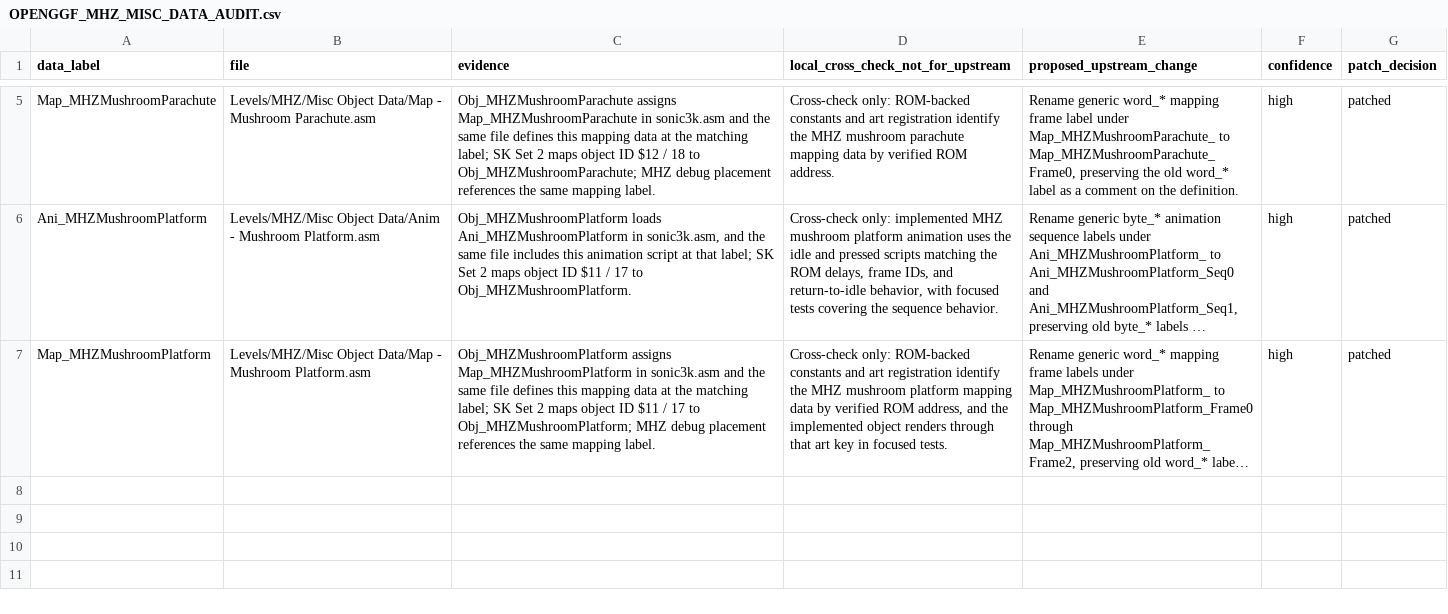
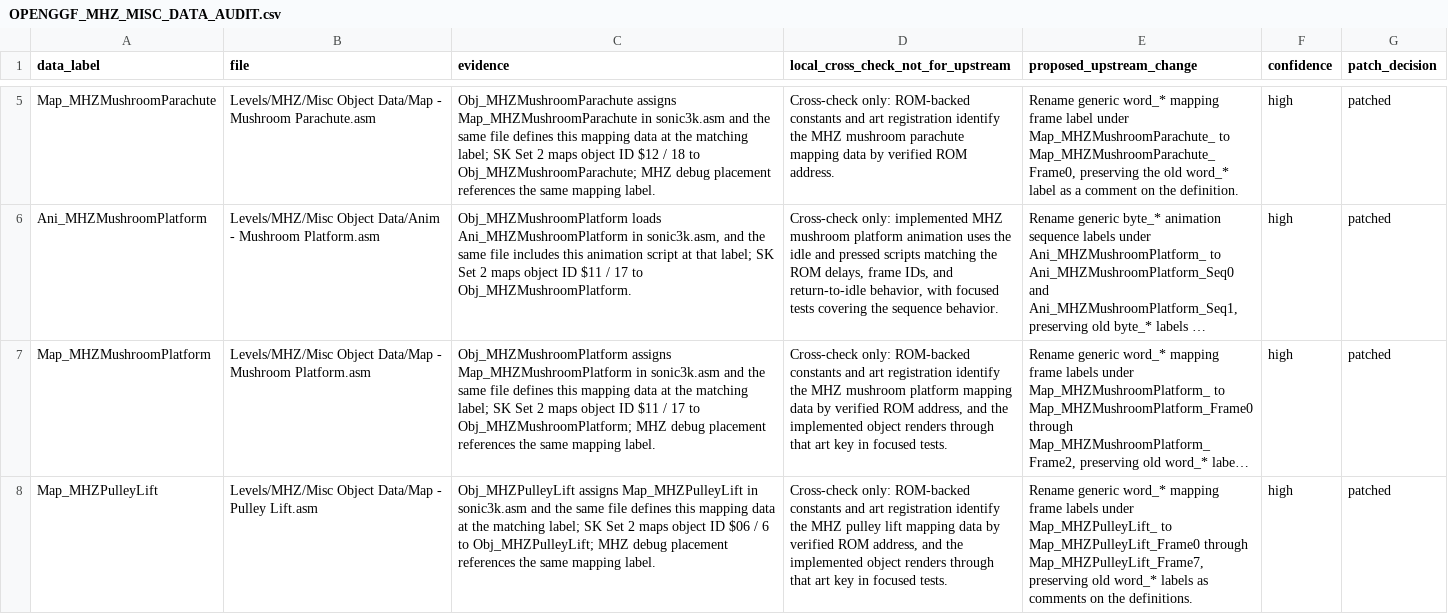
Before and after one commit to raiscan/skdisasm, a CSV file: OPENGGF_MHZ_MISC_DATA_AUDIT.csv, drawn as a sheet; only a part is shown, gaps mark what is left out; long unchanged cells end in …; the diff names each change by its address in the sheet, - before the commit and + after, or states it on an @@ line.

Commit message:
docs: label MHZ pulley lift map frames

```diff
--- a/OPENGGF_MHZ_MISC_DATA_AUDIT.csv
+++ b/OPENGGF_MHZ_MISC_DATA_AUDIT.csv
+row 8: Map_MHZPulleyLift | Levels/MHZ/Misc Object Data/Map - Pulley Lift.asm | Obj_MHZPulleyLift assigns Map_MHZPulleyLift in sonic3k.asm and the same file defines this mapping data at the matching label; SK Set 2 maps object ID $06 / 6 to Obj_MHZPulleyLift; MHZ debug placement references the same mapping label. | Cross-check only: ROM-backed constants and art registration identify the MHZ pulley lift mapping data by verified ROM address, and the implemented object renders through that art key in focused tests. | Rename generic word_* mapping frame labels under Map_MHZPulleyLift_ to Map_MHZPulleyLift_Frame0 through Map_MHZPulleyLift_Frame7, preserving old word_* labels as comments on the definitions. | high | patched
```
Also changed, not shown: 1 other file.
